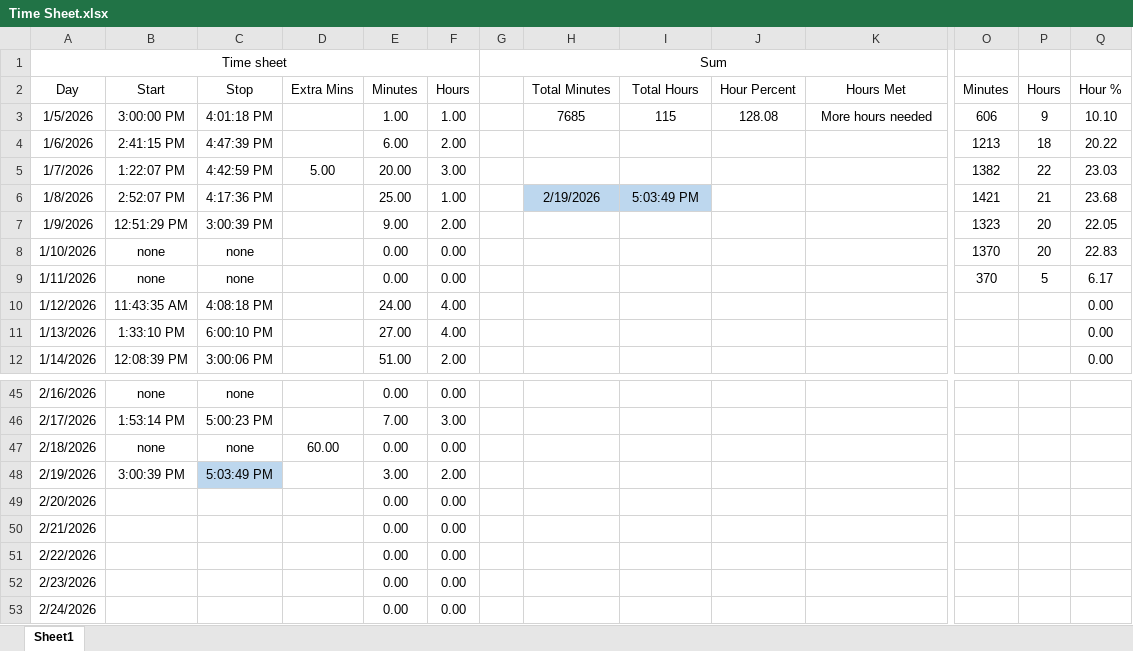
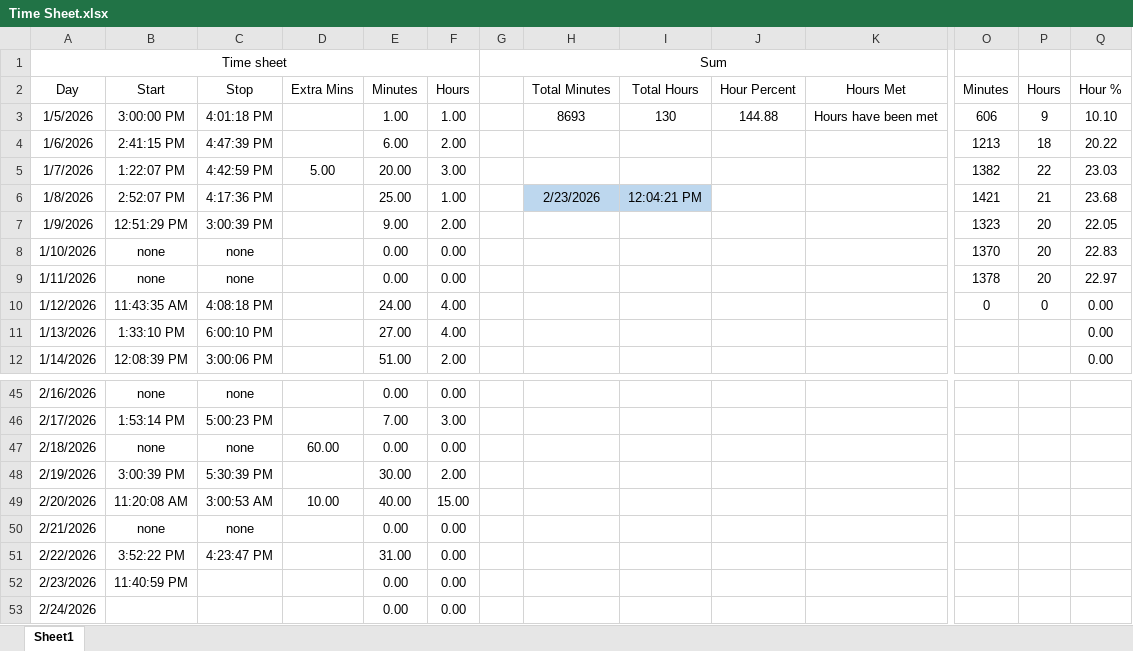
Before and after one commit to supertrey2004/Secure-Multi-Layer-Network-Project---Capstone, an Excel workbook: Baseline_docs/Time Sheet.xlsx, sheet Sheet1, drawn as a sheet; only a part is shown, gaps mark what is left out; values as stored, in another font and other column widths than the file's, no borders; table styles not drawn; the diff names each change by its address in the sheet, - before the commit and + after, or states it on an @@ line.

```diff
--- a/Baseline_docs/Time Sheet.xlsx (sheet Sheet1)
+++ b/Baseline_docs/Time Sheet.xlsx (sheet Sheet1)
-H3 (Total Minutes): 7685
+H3 (Total Minutes): 8693
-I3 (Total Hours): 115
+I3 (Total Hours): 130
-J3 (Hour Percent): 128.08
+J3 (Hour Percent): 144.88
-K3 (Hours Met): More hours needed
+K3 (Hours Met): Hours have been met
-H6 (Total Minutes): 2/19/2026
+H6 (Total Minutes): 2/23/2026
-I6 (Total Hours): 5:03:49 PM
+I6 (Total Hours): 12:04:21 PM
-O9 (Minutes): 370
+O9 (Minutes): 1378
-P9 (Hours): 5
+P9 (Hours): 20
-Q9 (Hour %): 6.17
+Q9 (Hour %): 22.97
-O10 (Minutes): (empty)
+O10 (Minutes): 0
-P10 (Hours): (empty)
+P10 (Hours): 0
-C48 (Stop): 5:03:49 PM
+C48 (Stop): 5:30:39 PM
-C48 fill: #BDD7EE
+C48 fill: none
-E48 (Minutes): 3.00
+E48 (Minutes): 30.00
-B49 (Start): (empty)
+B49 (Start): 11:20:08 AM
-C49 (Stop): (empty)
+C49 (Stop): 3:00:53 AM
-D49 (Extra Mins): (empty)
+D49 (Extra Mins): 10.00
-E49 (Minutes): 0.00
+E49 (Minutes): 40.00
-F49 (Hours): 0.00
+F49 (Hours): 15.00
-B50 (Start): (empty)
+B50 (Start): none
-C50 (Stop): (empty)
+C50 (Stop): none
-B51 (Start): (empty)
+B51 (Start): 3:52:22 PM
-C51 (Stop): (empty)
+C51 (Stop): 4:23:47 PM
-E51 (Minutes): 0.00
+E51 (Minutes): 31.00
-B52 (Start): (empty)
+B52 (Start): 11:40:59 PM
```
Also changed, not shown: 2 other files.
